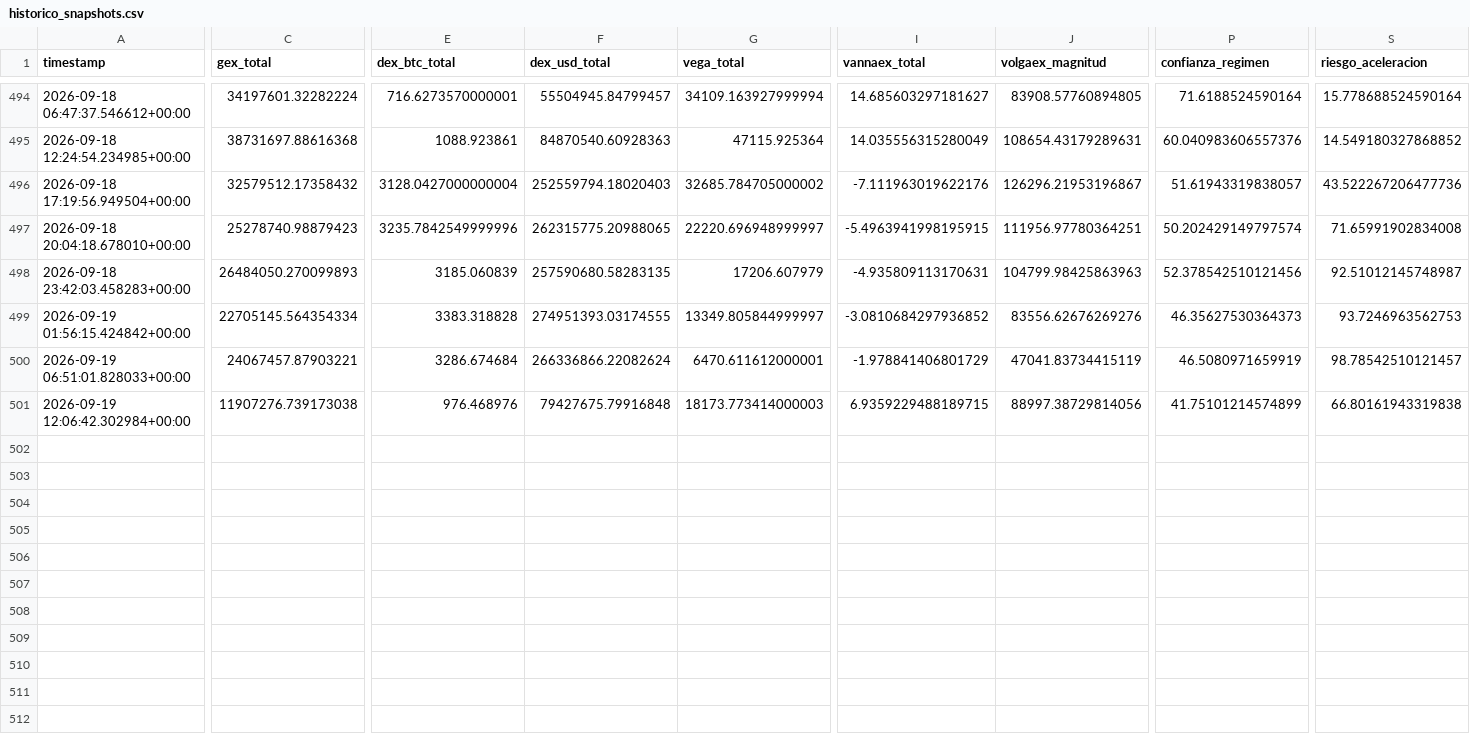
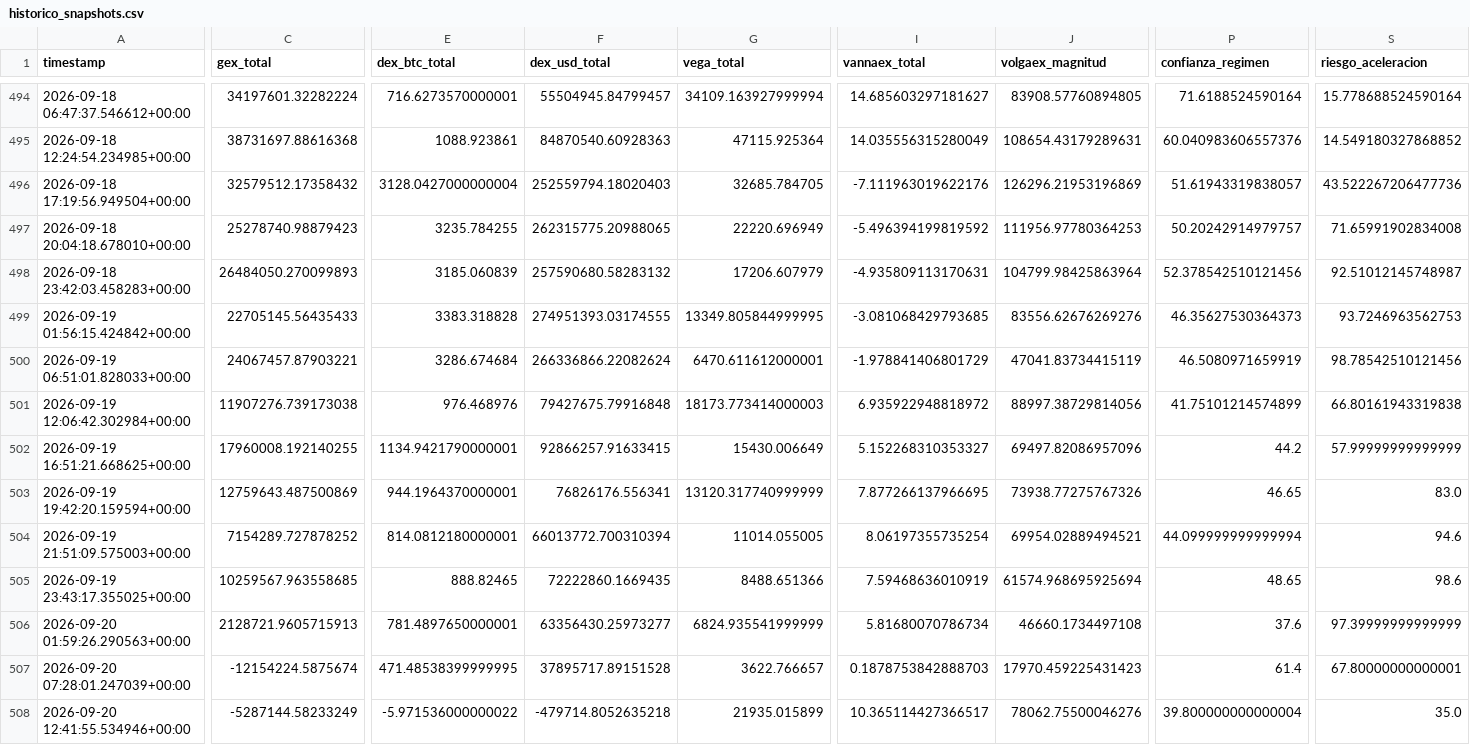
Before and after one commit to Alezmee/btc-quant-gex, a CSV file: data/historico_snapshots.csv, drawn as a sheet; only a part is shown, gaps mark what is left out; rows hold the shown columns only; the diff covers the shown part only; the diff names each change by its address in the sheet, - before the commit and + after, or states it on an @@ line.

```diff
--- a/data/historico_snapshots.csv
+++ b/data/historico_snapshots.csv
-G496 (vega_total): 32685.784705000002
+G496 (vega_total): 32685.784705
-J496 (volgaex_magnitud): 126296.21953196867
+J496 (volgaex_magnitud): 126296.21953196869
-E497 (dex_btc_total): 3235.7842549999996
+E497 (dex_btc_total): 3235.784255
-G497 (vega_total): 22220.696948999997
+G497 (vega_total): 22220.696949
-I497 (vannaex_total): -5.4963941998195915
+I497 (vannaex_total): -5.496394199819592
-J497 (volgaex_magnitud): 111956.97780364251
+J497 (volgaex_magnitud): 111956.97780364253
-P497 (confianza_regimen): 50.202429149797574
+P497 (confianza_regimen): 50.20242914979757
-F498 (dex_usd_total): 257590680.58283135
+F498 (dex_usd_total): 257590680.58283132
-J498 (volgaex_magnitud): 104799.98425863963
+J498 (volgaex_magnitud): 104799.98425863964
-C499 (gex_total): 22705145.564354334
+C499 (gex_total): 22705145.56435433
-G499 (vega_total): 13349.805844999997
+G499 (vega_total): 13349.805844999995
-I499 (vannaex_total): -3.0810684297936852
+I499 (vannaex_total): -3.081068429793685
-S500 (riesgo_aceleracion): 98.78542510121457
+S500 (riesgo_aceleracion): 98.78542510121456
-I501 (vannaex_total): 6.9359229488189715
+I501 (vannaex_total): 6.935922948818972
+row 502: 2026-09-19 16:51:21.668625+00:00 | 17960008.192140255 | 1134.9421790000001 | 92866257.91633415 | 15430.006649 | 5.152268310353327 | 69497.82086957096 | 44.2 | 57.99999999999999
+row 503: 2026-09-19 19:42:20.159594+00:00 | 12759643.487500869 | 944.1964370000001 | 76826176.556341 | 13120.317740999999 | 7.877266137966695 | 73938.77275767326 | 46.65 | 83.0
+row 504: 2026-09-19 21:51:09.575003+00:00 | 7154289.727878252 | 814.0812180000001 | 66013772.700310394 | 11014.055005 | 8.06197355735254 | 69954.02889494521 | 44.099999999999994 | 94.6
+row 505: 2026-09-19 23:43:17.355025+00:00 | 10259567.963558685 | 888.82465 | 72222860.1669435 | 8488.651366 | 7.59468636010919 | 61574.968695925694 | 48.65 | 98.6
+row 506: 2026-09-20 01:59:26.290563+00:00 | 2128721.9605715913 | 781.4897650000001 | 63356430.25973277 | 6824.935541999999 | 5.81680070786734 | 46660.1734497108 | 37.6 | 97.39999999999999
+row 507: 2026-09-20 07:28:01.247039+00:00 | -12154224.5875674 | 471.48538399999995 | 37895717.89151528 | 3622.766657 | 0.1878753842888703 | 17970.459225431423 | 61.4 | 67.80000000000001
+row 508: 2026-09-20 12:41:55.534946+00:00 | -5287144.58233249 | -5.971536000000022 | -479714.8052635218 | 21935.015899 | 10.365114427366517 | 78062.75500046276 | 39.800000000000004 | 35.0
```
Also changed, not shown: 1 edited cell elsewhere in this file, data/forward_test_resultados.csv.
